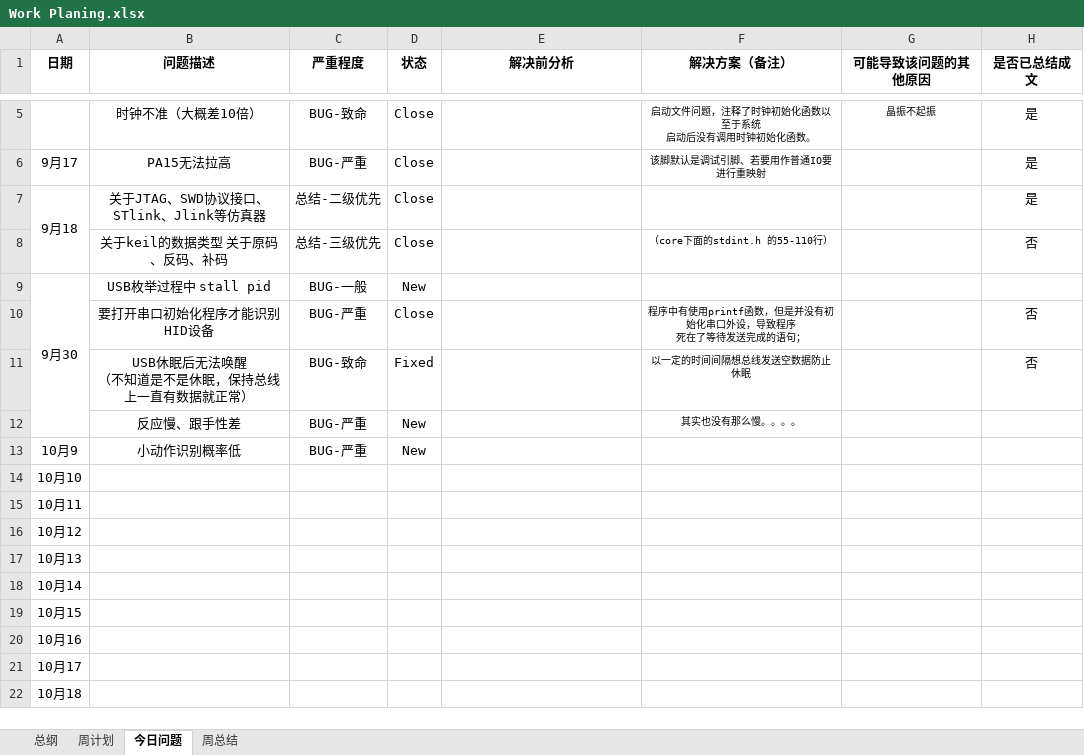
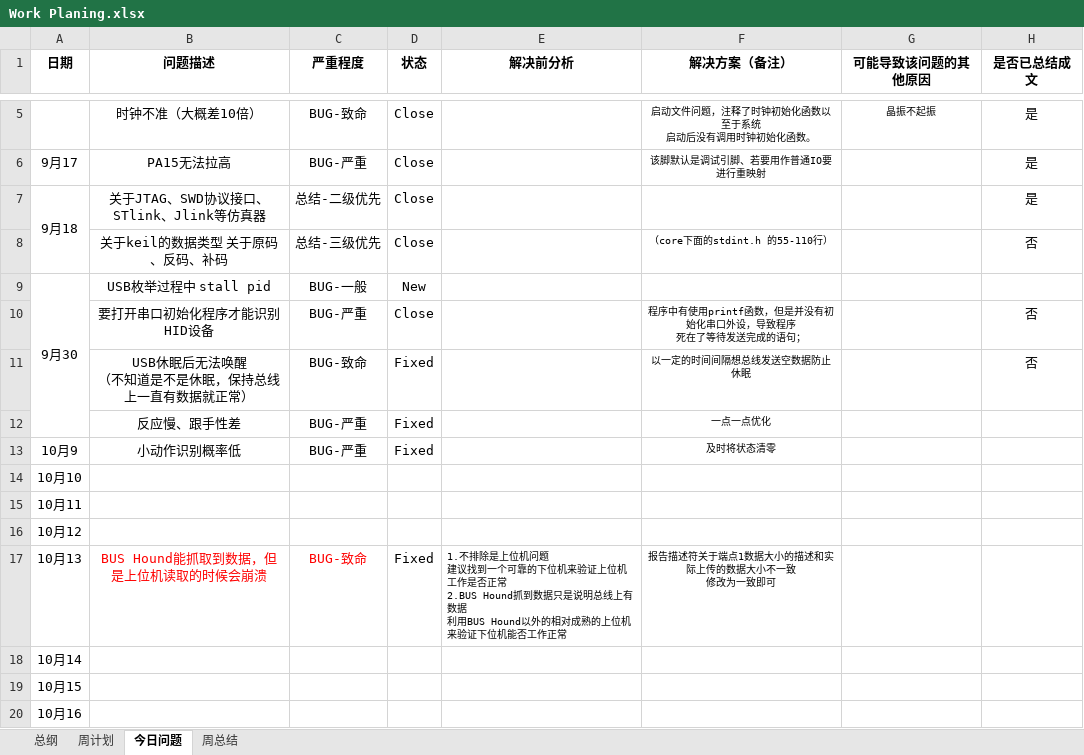
Before and after one commit to Forestliwei/Forestli, an Excel workbook: Planing/Work Planing.xlsx, sheet 今日问题, drawn as a sheet; only a part is shown, gaps mark what is left out; the shorter side is filled out with more unchanged rows; values as stored, in another font and other column widths than the file's, no borders; ↵ is a line break in a cell; the diff names each change by its address in the sheet, - before the commit and + after, or states it on an @@ line.

```diff
--- a/Planing/Work Planing.xlsx (sheet 今日问题)
+++ b/Planing/Work Planing.xlsx (sheet 今日问题)
-D12:D13 (状态): New
+D12:D13 (状态): Fixed
-F12 (解决方案（备注）): 其实也没有那么慢。。。。
+F12 (解决方案（备注）): 一点一点优化
-F13 (解决方案（备注）): (empty)
+F13 (解决方案（备注）): 及时将状态清零
-B17 (问题描述): (empty)
+B17 (问题描述): BUS Hound能抓取到数据，但是上位机读取的时候会崩溃
-C17 (严重程度): (empty)
+C17 (严重程度): BUG-致命
-D17 (状态): (empty)
+D17 (状态): Fixed
-E17 (解决前分析): (empty)
+E17 (解决前分析): 1.不排除是上位机问题 ↵ 建议找到一个可靠的下位机来验证上位机工作是否正常 ↵ 2.BUS Hound抓到数据只是说明总线上有数据 ↵ 利用BUS Hound以外的相对成熟的上位机来验证下位机能否工作正常
-F17 (解决方案（备注）): (empty)
+F17 (解决方案（备注）): 报告描述符关于端点1数据大小的描述和实际上传的数据大小不一致 ↵ 修改为一致即可
```
Also changed, not shown: Planing/Side Planing.xlsx, 5 other files.
